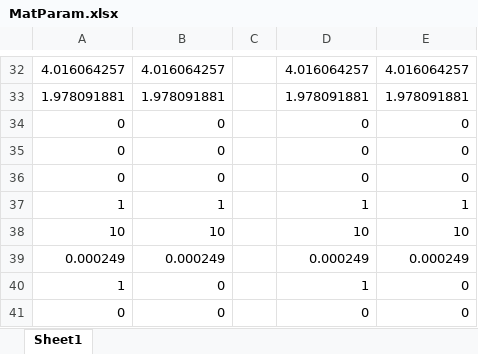
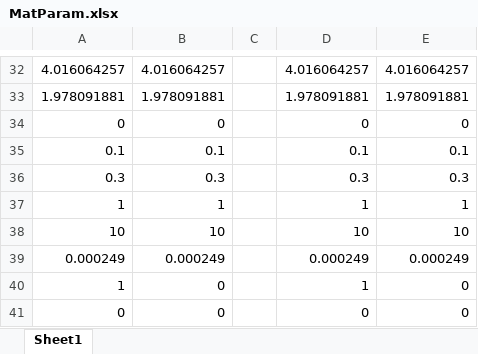
Before and after one commit to Junyi88/SubroutineVault, an Excel workbook: Abaqus/CPFE_Ghosh3/AbaqusTest/MatParam.xlsx, sheet Sheet1, drawn as a sheet; only a part is shown, gaps mark what is left out; values as stored, in another font and other column widths than the file's, no borders; removed rows and columns are numbered as before the commit, all else as after; the diff names each change by its address in the sheet, - before the commit and + after, or states it on an @@ line.

```diff
--- a/Abaqus/CPFE_Ghosh3/AbaqusTest/MatParam.xlsx (sheet Sheet1)
+++ b/Abaqus/CPFE_Ghosh3/AbaqusTest/MatParam.xlsx (sheet Sheet1)
-row 35: 0 | 0 |  | 0 | 0
-row 36: 0 | 0 |  | 0 | 0
+row 35: 0.1 | 0.1 |  | 0.1 | 0.1
+row 36: 0.3 | 0.3 |  | 0.3 | 0.3
```
Also changed, not shown: 2 other files.
